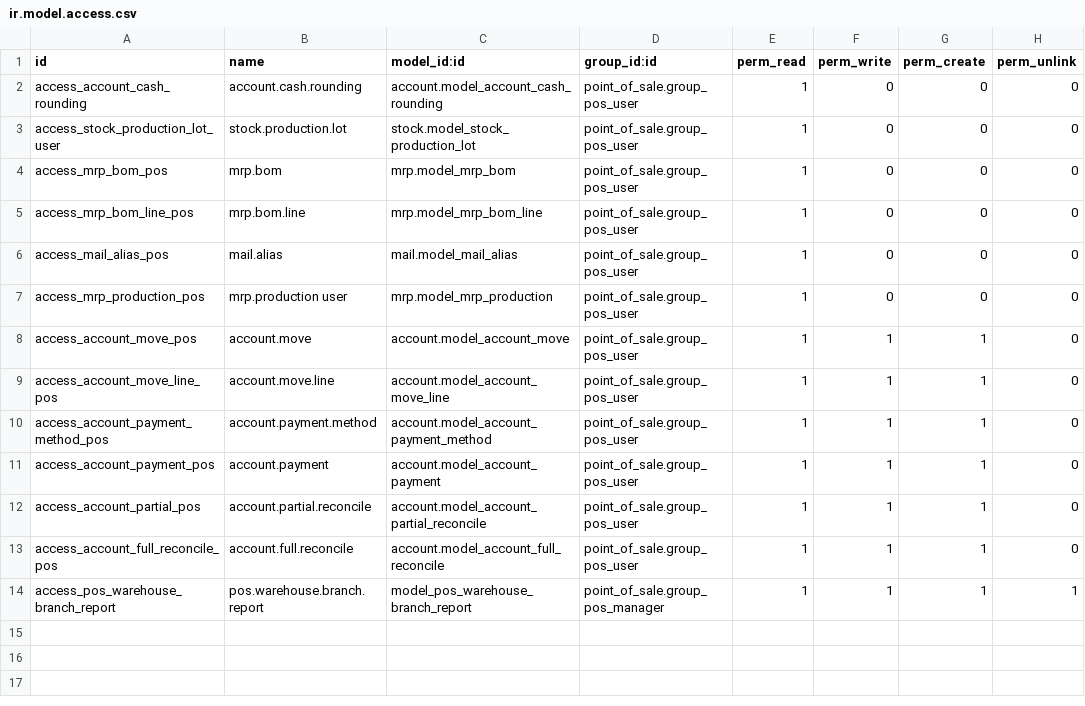
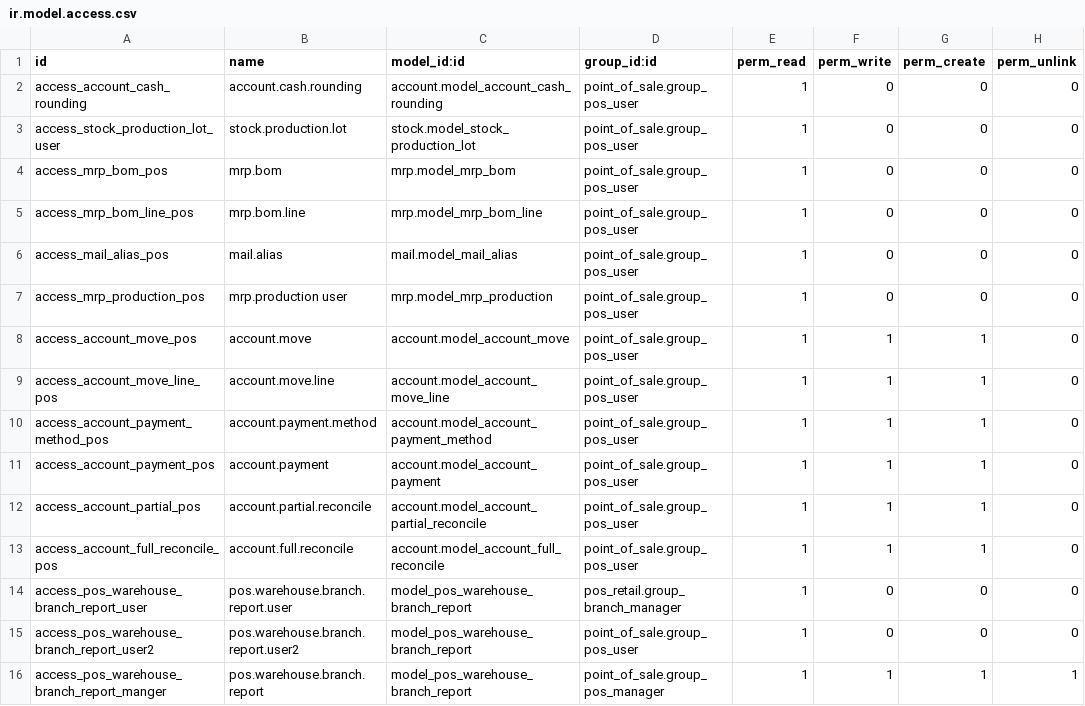
Before and after one commit to powerfulman86/pos_retail_cubic, a CSV file: security/ir.model.access.csv, drawn as a sheet.

Commit message:
security

```diff
--- a/security/ir.model.access.csv
+++ b/security/ir.model.access.csv
@@ -13,2 +13,4 @@ access_account_partial_pos,account.partial.reconcile,account.model_account_parti
 access_account_full_reconcile_pos,account.full.reconcile,account.model_account_full_reconcile,point_of_sale.group_pos_user,1,1,1,0
-access_pos_warehouse_branch_report,pos.warehouse.branch.report,model_pos_warehouse_branch_report,point_of_sale.group_pos_manager,1,1,1,1
+access_pos_warehouse_branch_report_user,pos.warehouse.branch.report.user,model_pos_warehouse_branch_report,pos_retail.group_branch_manager,1,0,0,0
+access_pos_warehouse_branch_report_user2,pos.warehouse.branch.report.user2,model_pos_warehouse_branch_report,point_of_sale.group_pos_user,1,0,0,0
+access_pos_warehouse_branch_report_manger,pos.warehouse.branch.report,model_pos_warehouse_branch_report,point_of_sale.group_pos_manager,1,1,1,1
```
Also changed, not shown: 1 other file.
